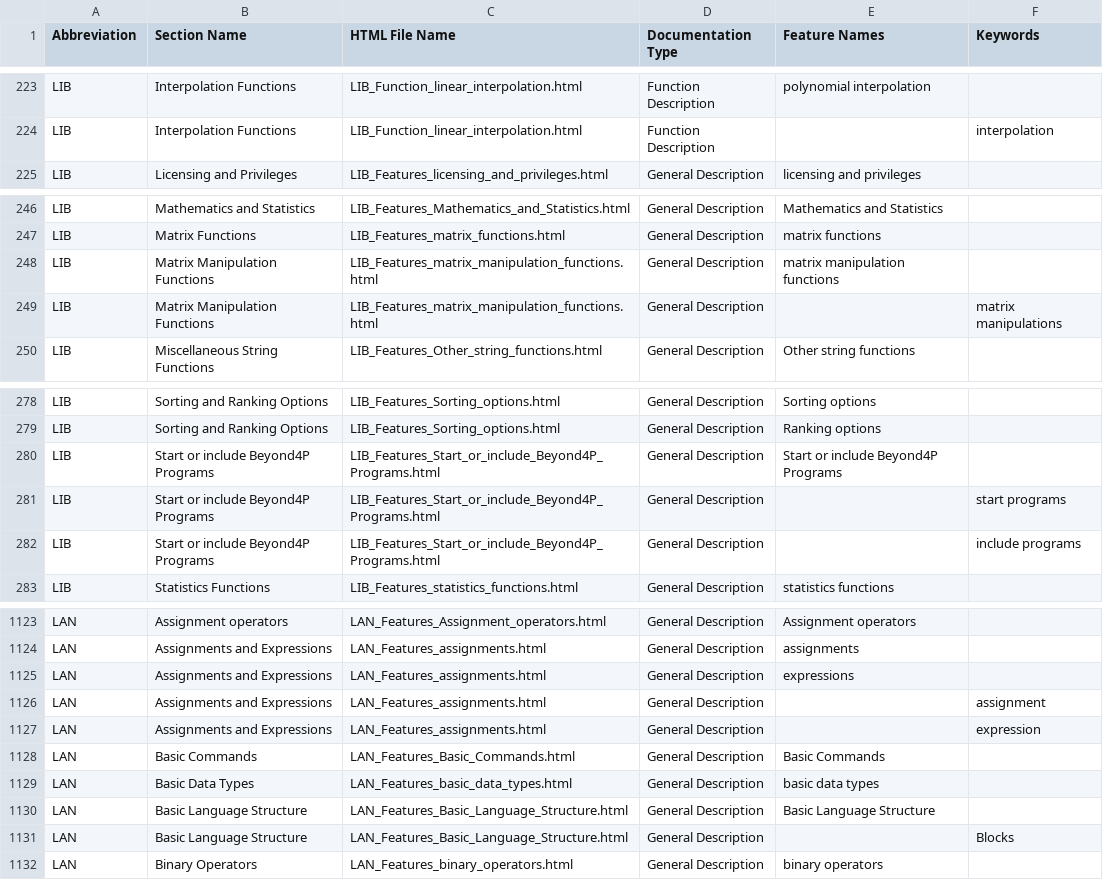
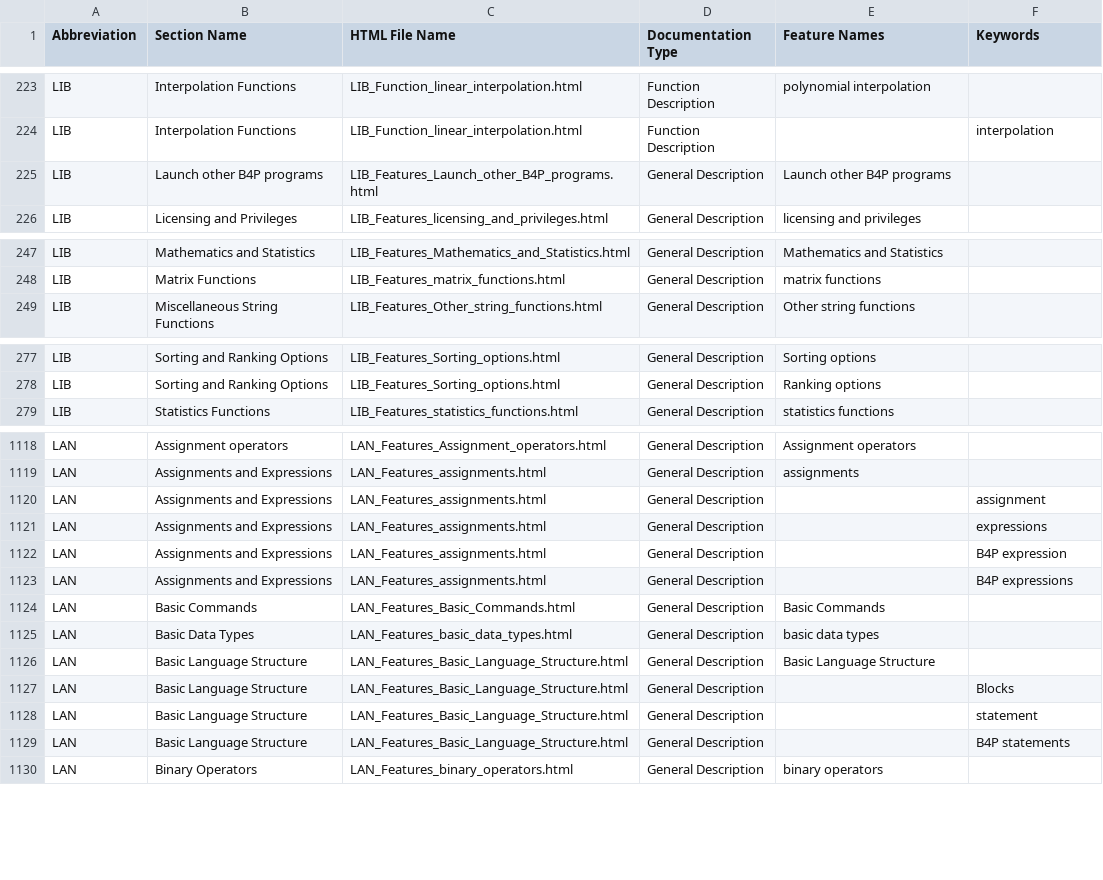
Before and after one commit to georgzurbonsen/B4P_Docu_Maker, a CSV file: New Keyword Index.csv, drawn as a sheet; only a part is shown, gaps mark what is left out; the diff covers the shown part only.

```diff
--- a/New Keyword Index.csv
+++ b/New Keyword Index.csv
@@ -224,2 +224,3 @@ LIB;Interpolation Functions;LIB_Function_linear_interpolation.html;Function Desc
 LIB;Interpolation Functions;LIB_Function_linear_interpolation.html;Function Description;;interpolation
+LIB;Launch other B4P programs;LIB_Features_Launch_other_B4P_programs.html;General Description;Launch other B4P programs
 LIB;Licensing and Privileges;LIB_Features_licensing_and_privileges.html;General Description;licensing and privileges
@@ -247,4 +248,2 @@ LIB;Mathematics and Statistics;LIB_Features_Mathematics_and_Statistics.html;Gene
 LIB;Matrix Functions;LIB_Features_matrix_functions.html;General Description;matrix functions
-LIB;Matrix Manipulation Functions;LIB_Features_matrix_manipulation_functions.html;General Description;matrix manipulation functions
-LIB;Matrix Manipulation Functions;LIB_Features_matrix_manipulation_functions.html;General Description;;matrix manipulations
 LIB;Miscellaneous String Functions;LIB_Features_Other_string_functions.html;General Description;Other string functions
@@ -279,5 +278,2 @@ LIB;Sorting and Ranking Options;LIB_Features_Sorting_options.html;General Descri
 LIB;Sorting and Ranking Options;LIB_Features_Sorting_options.html;General Description;Ranking options
-LIB;Start or include Beyond4P Programs;LIB_Features_Start_or_include_Beyond4P_Programs.html;General Description;Start or include Beyond4P Programs
-LIB;Start or include Beyond4P Programs;LIB_Features_Start_or_include_Beyond4P_Programs.html;General Description;;start programs
-LIB;Start or include Beyond4P Programs;LIB_Features_Start_or_include_Beyond4P_Programs.html;General Description;;include programs
 LIB;Statistics Functions;LIB_Features_statistics_functions.html;General Description;statistics functions
@@ -1124,5 +1119,6 @@ LAN;Assignment operators;LAN_Features_Assignment_operators.html;General Descript
 LAN;Assignments and Expressions;LAN_Features_assignments.html;General Description;assignments
-LAN;Assignments and Expressions;LAN_Features_assignments.html;General Description;expressions
 LAN;Assignments and Expressions;LAN_Features_assignments.html;General Description;;assignment
-LAN;Assignments and Expressions;LAN_Features_assignments.html;General Description;;expression
+LAN;Assignments and Expressions;LAN_Features_assignments.html;General Description;;expressions
+LAN;Assignments and Expressions;LAN_Features_assignments.html;General Description;;B4P expression
+LAN;Assignments and Expressions;LAN_Features_assignments.html;General Description;;B4P expressions
 LAN;Basic Commands;LAN_Features_Basic_Commands.html;General Description;Basic Commands
@@ -1131,2 +1127,4 @@ LAN;Basic Language Structure;LAN_Features_Basic_Language_Structure.html;General
 LAN;Basic Language Structure;LAN_Features_Basic_Language_Structure.html;General Description;;Blocks
+LAN;Basic Language Structure;LAN_Features_Basic_Language_Structure.html;General Description;;statement
+LAN;Basic Language Structure;LAN_Features_Basic_Language_Structure.html;General Description;;B4P statements
 LAN;Binary Operators;LAN_Features_binary_operators.html;General Description;binary operators
```
Also changed, not shown: 1 removed row, 1 moved row and 1 edited cell elsewhere in this file, Navigator.csv, 18 other files.
